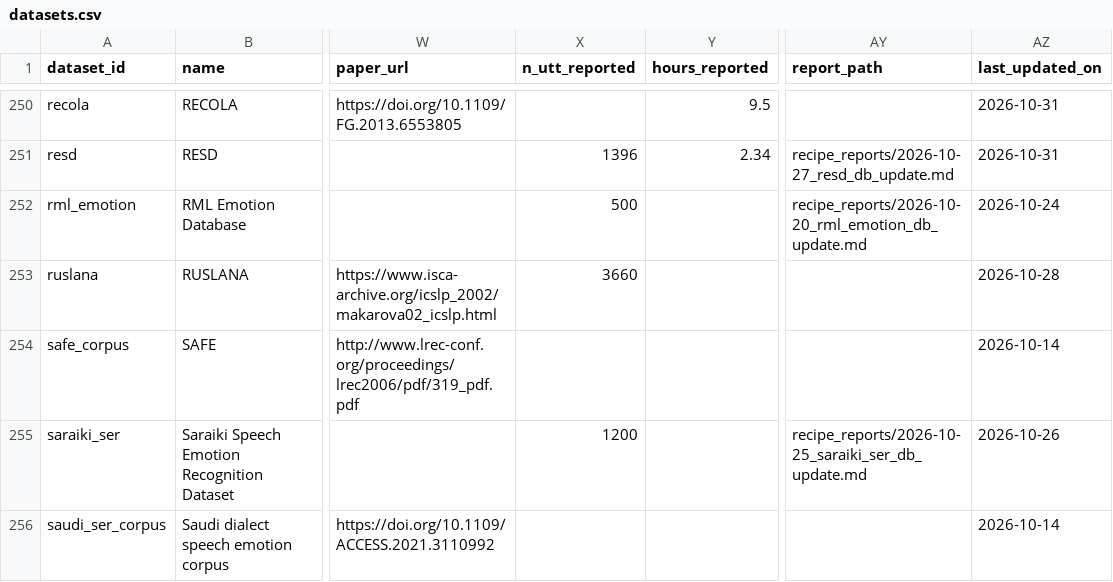
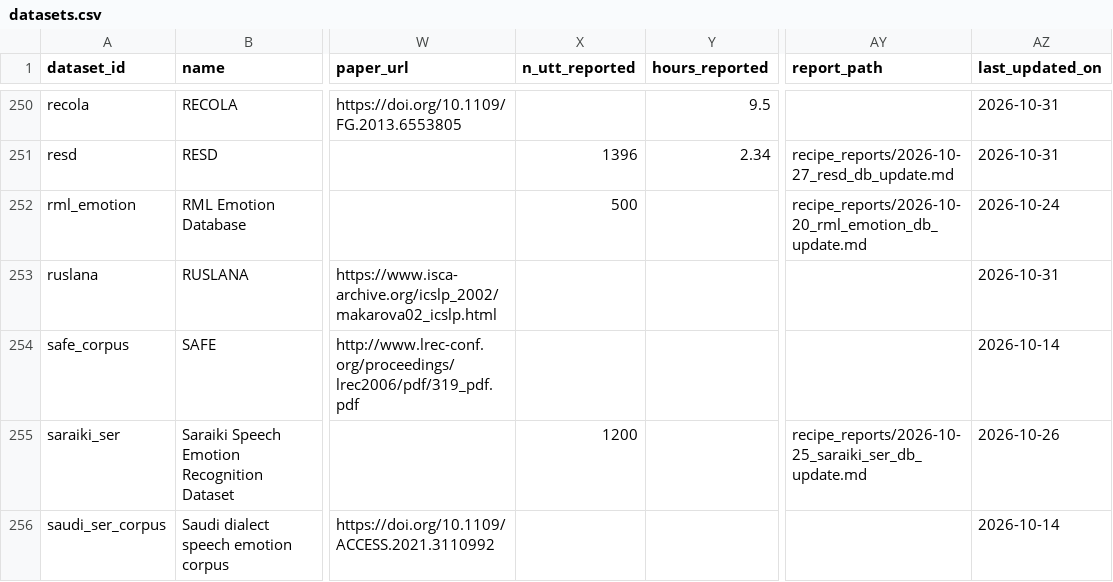
Before and after one commit to itoten/ser_dataset_db, a CSV file: data/datasets.csv, drawn as a sheet; only a part is shown, gaps mark what is left out; the diff names each change by its address in the sheet, - before the commit and + after, or states it on an @@ line.

```diff
--- a/data/datasets.csv
+++ b/data/datasets.csv
-X253 (n_utt_reported): 3660
+X253 (n_utt_reported): (empty)
-AZ253 (last_updated_on): 2026-10-28
+AZ253 (last_updated_on): 2026-10-31
```
Also changed, not shown: views/datasets_wide.csv, 1 other file.
